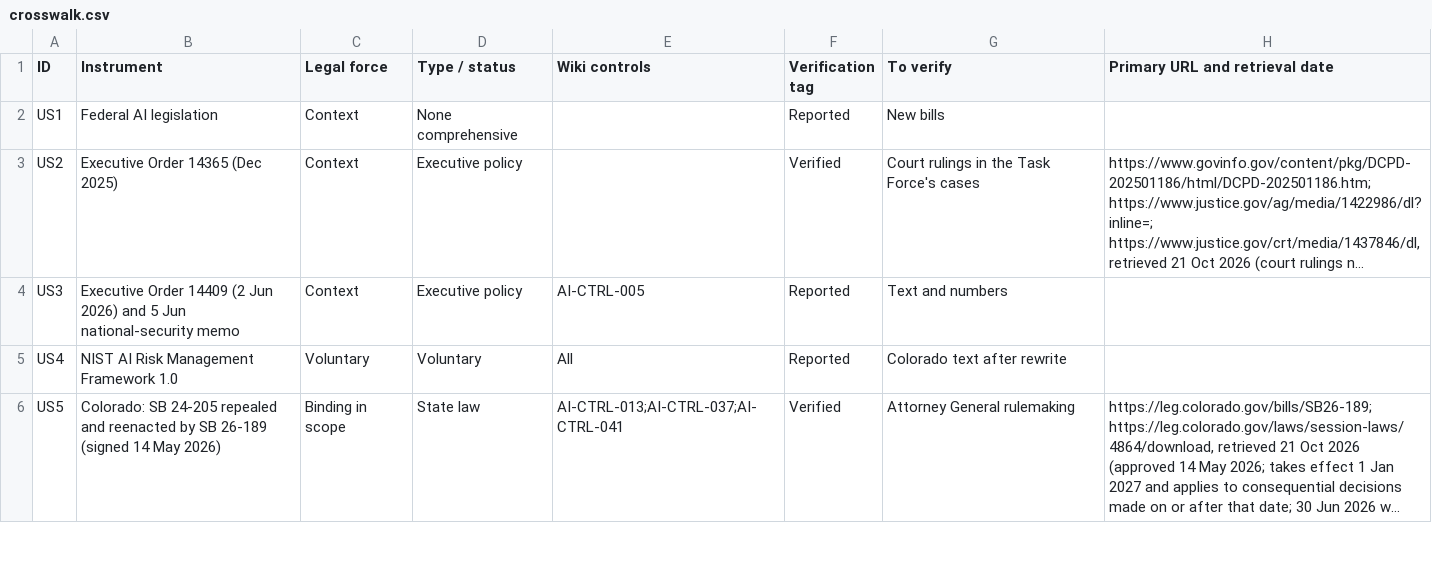
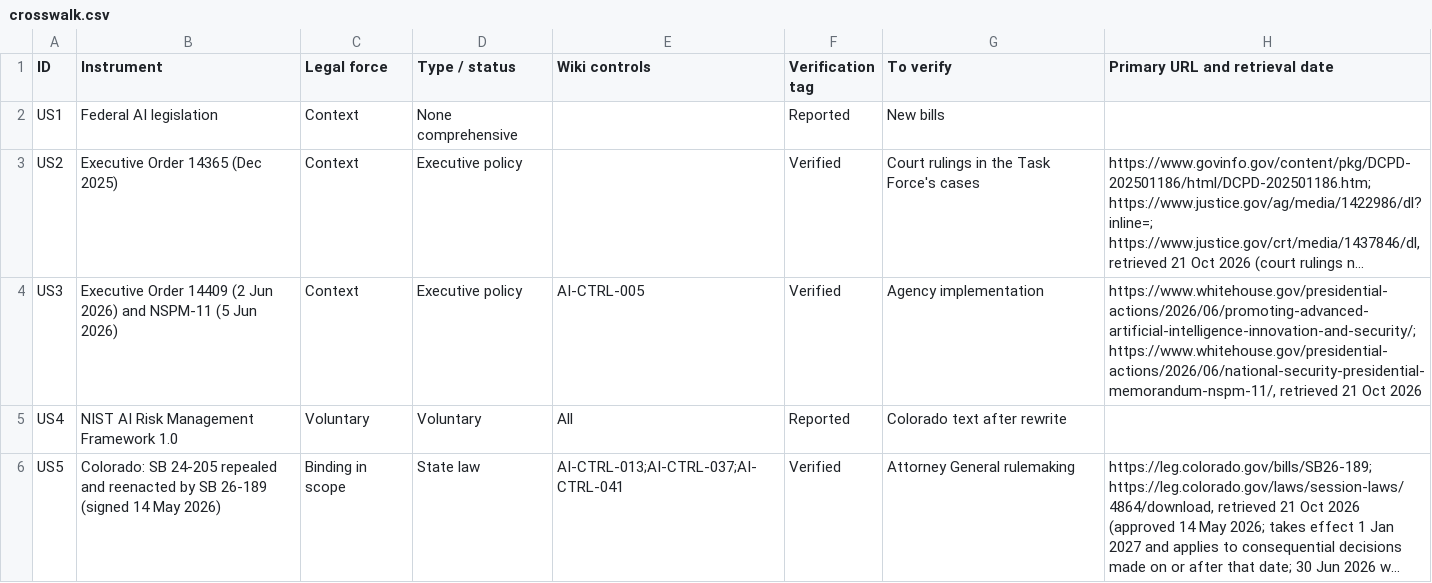
Before and after one commit to nachi065/AI-Security-Wiki, a CSV file: source/22_US_AI_Compliance/data/crosswalk.csv, drawn as a sheet; only a part is shown; long unchanged cells end in …; the diff names each change by its address in the sheet, - before the commit and + after, or states it on an @@ line.

```diff
--- a/source/22_US_AI_Compliance/data/crosswalk.csv
+++ b/source/22_US_AI_Compliance/data/crosswalk.csv
-B4 (Instrument): …2026) and 5 Jun national-security memo
+B4 (Instrument): …2026) and NSPM-11 (5 Jun 2026)
-F4 (Verification tag): Reported
+F4 (Verification tag): Verified
-G4 (To verify): Text and numbers
+G4 (To verify): Agency implementation
-H4 (Primary URL and retrieval date): (empty)
+H4 (Primary URL and retrieval date): https://www.whitehouse.gov/presidential-actions/2026/06/promoting-advanced-artificial-intelligence-innovation-and-security/; https://www.whitehouse.gov/presidential-actions/2026/06/national-security-presidential-memorandum-nspm-11/, retrieved 21 Oct 2026
```
Also changed, not shown: 5 other files.
